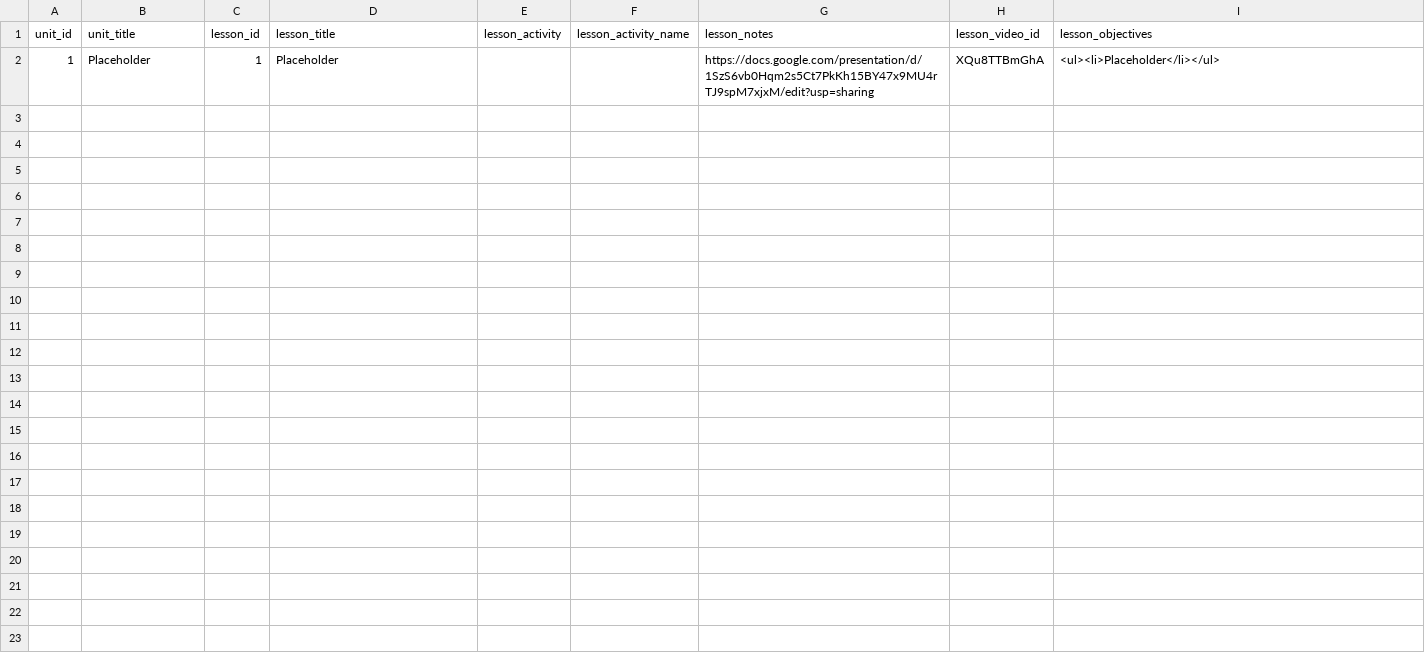
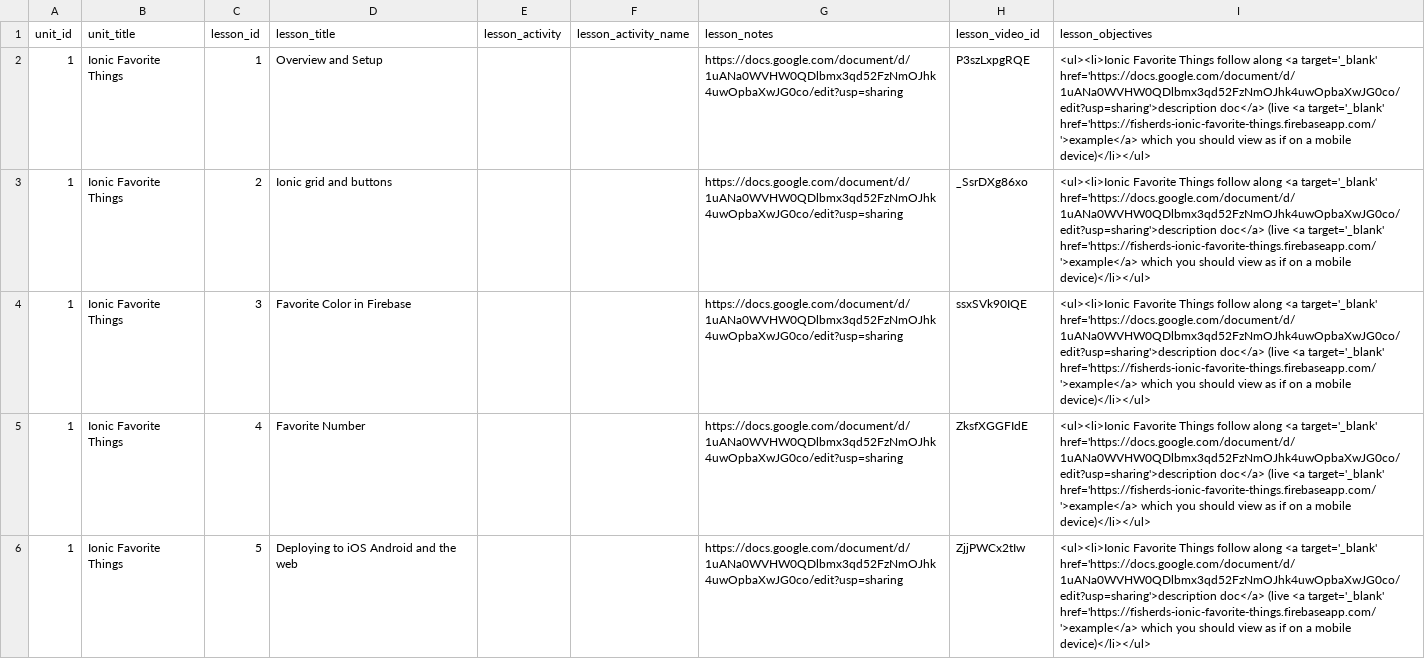
Before and after one commit to Rosebotics/RoseboticsWeb, a CSV file: appengine/courses/ngfire-ionic/data/lesson.csv, drawn as a sheet.

Commit message:
ngfire Ionic Favorite Things unit

```diff
--- a/appengine/courses/ngfire-ionic/data/lesson.csv
+++ b/appengine/courses/ngfire-ionic/data/lesson.csv
@@ -1,2 +1,6 @@
 unit_id,unit_title,lesson_id,lesson_title,lesson_activity,lesson_activity_name,lesson_notes,lesson_video_id,lesson_objectives
-1,Placeholder,1,Placeholder,,,https://docs.google.com/presentation/d/1SzS6vb0Hqm2s5Ct7PkKh15BY47x9MU4rTJ9spM7xjxM/edit?usp=sharing,XQu8TTBmGhA,"<ul><li>Placeholder</li></ul>"
+1,Ionic Favorite Things,1,Overview and Setup,,,https://docs.google.com/document/d/1uANa0WVHW0QDlbmx3qd52FzNmOJhk4uwOpbaXwJG0co/edit?usp=sharing,P3szLxpgRQE,"<ul><li>Ionic Favorite Things follow along <a target='_blank' href='https://docs.google.com/document/d/1uANa0WVHW0QDlbmx3qd52FzNmOJhk4uwOpbaXwJG0co/edit?usp=sharing'>description doc</a> (live <a target='_blank' href='https://fisherds-ionic-favorite-things.firebaseapp.com/'>example</a> which you should view as if on a mobile device)</li></ul>"
+1,Ionic Favorite Things,2,Ionic grid and buttons,,,https://docs.google.com/document/d/1uANa0WVHW0QDlbmx3qd52FzNmOJhk4uwOpbaXwJG0co/edit?usp=sharing,_SsrDXg86xo,"<ul><li>Ionic Favorite Things follow along <a target='_blank' href='https://docs.google.com/document/d/1uANa0WVHW0QDlbmx3qd52FzNmOJhk4uwOpbaXwJG0co/edit?usp=sharing'>description doc</a> (live <a target='_blank' href='https://fisherds-ionic-favorite-things.firebaseapp.com/'>example</a> which you should view as if on a mobile device)</li></ul>"
+1,Ionic Favorite Things,3,Favorite Color in Firebase,,,https://docs.google.com/document/d/1uANa0WVHW0QDlbmx3qd52FzNmOJhk4uwOpbaXwJG0co/edit?usp=sharing,ssxSVk90IQE,"<ul><li>Ionic Favorite Things follow along <a target='_blank' href='https://docs.google.com/document/d/1uANa0WVHW0QDlbmx3qd52FzNmOJhk4uwOpbaXwJG0co/edit?usp=sharing'>description doc</a> (live <a target='_blank' href='https://fisherds-ionic-favorite-things.firebaseapp.com/'>example</a> which you should view as if on a mobile device)</li></ul>"
+1,Ionic Favorite Things,4,Favorite Number,,,https://docs.google.com/document/d/1uANa0WVHW0QDlbmx3qd52FzNmOJhk4uwOpbaXwJG0co/edit?usp=sharing,ZksfXGGFIdE,"<ul><li>Ionic Favorite Things follow along <a target='_blank' href='https://docs.google.com/document/d/1uANa0WVHW0QDlbmx3qd52FzNmOJhk4uwOpbaXwJG0co/edit?usp=sharing'>description doc</a> (live <a target='_blank' href='https://fisherds-ionic-favorite-things.firebaseapp.com/'>example</a> which you should view as if on a mobile device)</li></ul>"
+1,Ionic Favorite Things,5,Deploying to iOS Android and the web,,,https://docs.google.com/document/d/1uANa0WVHW0QDlbmx3qd52FzNmOJhk4uwOpbaXwJG0co/edit?usp=sharing,ZjjPWCx2tIw,"<ul><li>Ionic Favorite Things follow along <a target='_blank' href='https://docs.google.com/document/d/1uANa0WVHW0QDlbmx3qd52FzNmOJhk4uwOpbaXwJG0co/edit?usp=sharing'>description doc</a> (live <a target='_blank' href='https://fisherds-ionic-favorite-things.firebaseapp.com/'>example</a> which you should view as if on a mobile device)</li></ul>"
```
Also changed, not shown: 1 other file.
